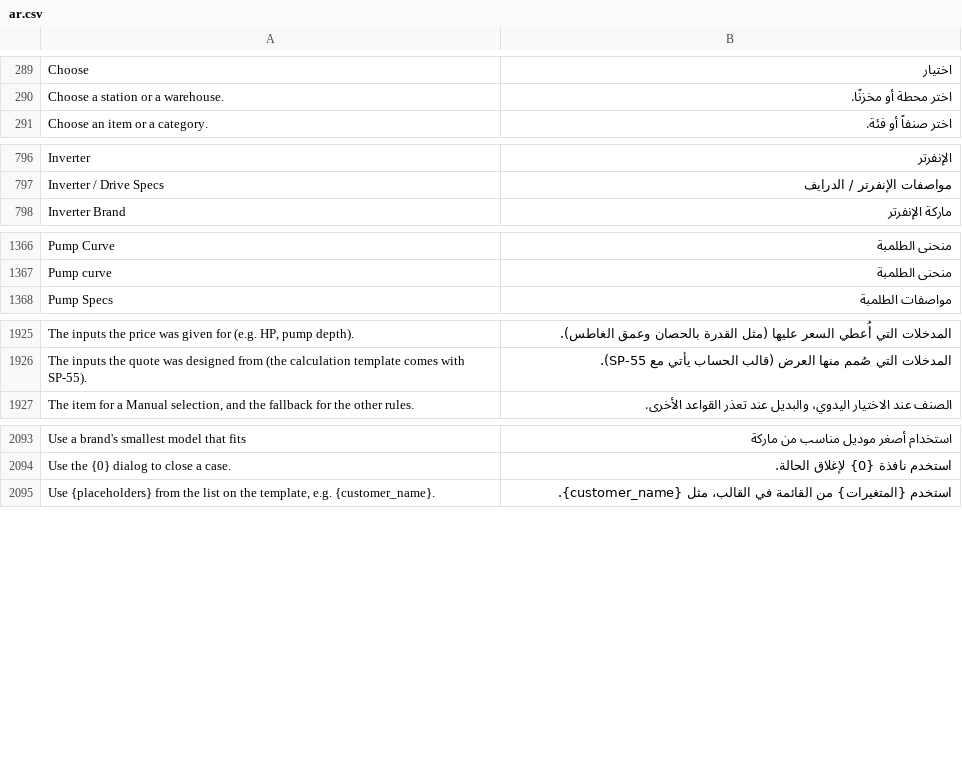
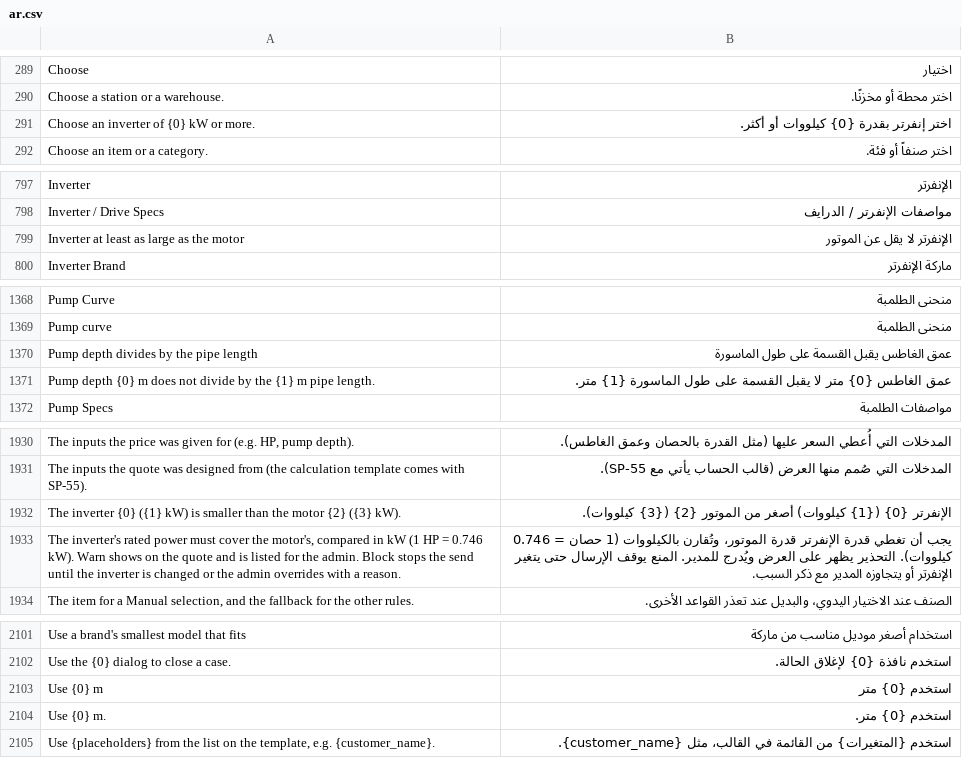
Before and after one commit to MostafaELShehabey/Smart-Power, a CSV file: smart_power/translations/ar.csv, drawn as a sheet; only a part is shown, gaps mark what is left out; the diff covers the shown part only; the diff names each change by its address in the sheet, - before the commit and + after, or states it on an @@ line.

```diff
--- a/smart_power/translations/ar.csv
+++ b/smart_power/translations/ar.csv
+row 291: Choose an inverter of {0} kW or more. | اختر إنفرتر بقدرة {0} كيلووات أو أكثر.
+row 799: Inverter at least as large as the motor | الإنفرتر لا يقل عن الموتور
+row 1370: Pump depth divides by the pipe length | عمق الغاطس يقبل القسمة على طول الماسورة
+row 1371: Pump depth {0} m does not divide by the {1} m pipe length. | عمق الغاطس {0} متر لا يقبل القسمة على طول الماسورة {1} متر.
+row 1932: The inverter {0} ({1} kW) is smaller than the motor {2} ({3} kW). | الإنفرتر {0} ({1} كيلووات) أصغر من الموتور {2} ({3} كيلووات).
+row 1933: The inverter's rated power must cover the motor's, compared in kW (1 HP = 0.746 kW). Warn shows on the quote and is listed for the admin. Block stops the send until the inverter is changed or the admin overrides with a reason. | يجب أن تغطي قدرة الإنفرتر قدرة الموتور، وتُقارن بالكيلووات (1 حصان = 0.746 كيلووات). التحذير يظهر على العرض ويُدرج للمدير. المنع يوقف الإرسال حتى يتغير الإنفرتر أو يتجاوزه المدير مع ذكر السبب.
+row 2103: Use {0} m | استخدم {0} متر
+row 2104: Use {0} m. | استخدم {0} متر.
```
Also changed, not shown: 2 added rows elsewhere in this file, 9 other files.
